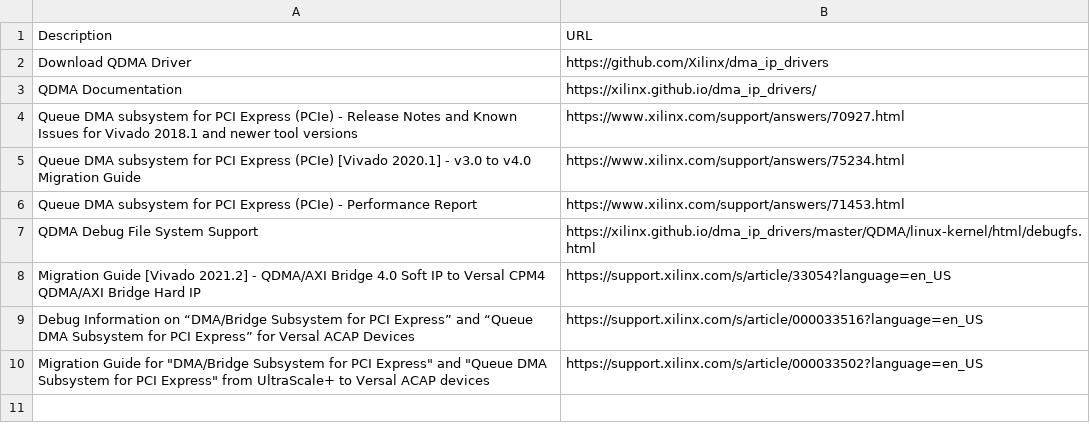
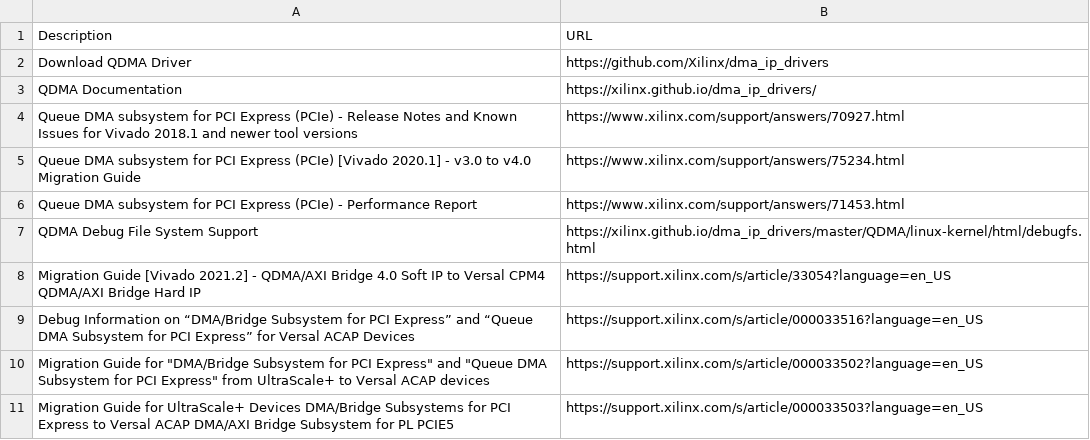
Before and after one commit to Xilinx/pcie-debug-kmap, a CSV file: pciedebug/source/docs/QDMA_Subsystem_for_PCIExpress_IP_Driver/csv/documents_and_debug_collaterlas.csv, drawn as a sheet; the diff names each change by its address in the sheet, - before the commit and + after, or states it on an @@ line.

Commit message:
Updated QDMA Debug Section

```diff
--- a/pciedebug/source/docs/QDMA_Subsystem_for_PCIExpress_IP_Driver/csv/documents_and_debug_collaterlas.csv
+++ b/pciedebug/source/docs/QDMA_Subsystem_for_PCIExpress_IP_Driver/csv/documents_and_debug_collaterlas.csv
+row 11: Migration Guide for UltraScale+ Devices DMA/Bridge Subsystems for PCI Express to Versal ACAP DMA/AXI Bridge Subsystem for PL PCIE5 | https://support.xilinx.com/s/article/000033503?language=en_US
```
Also changed, not shown: 1 other file.
